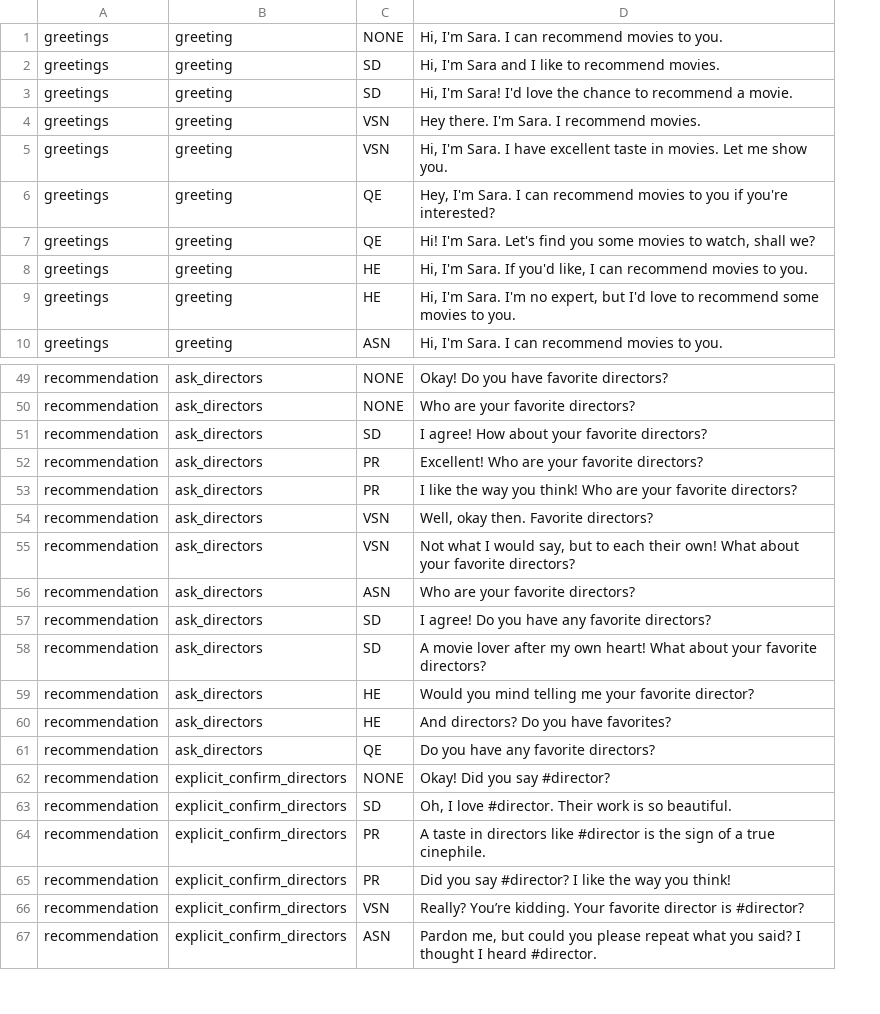
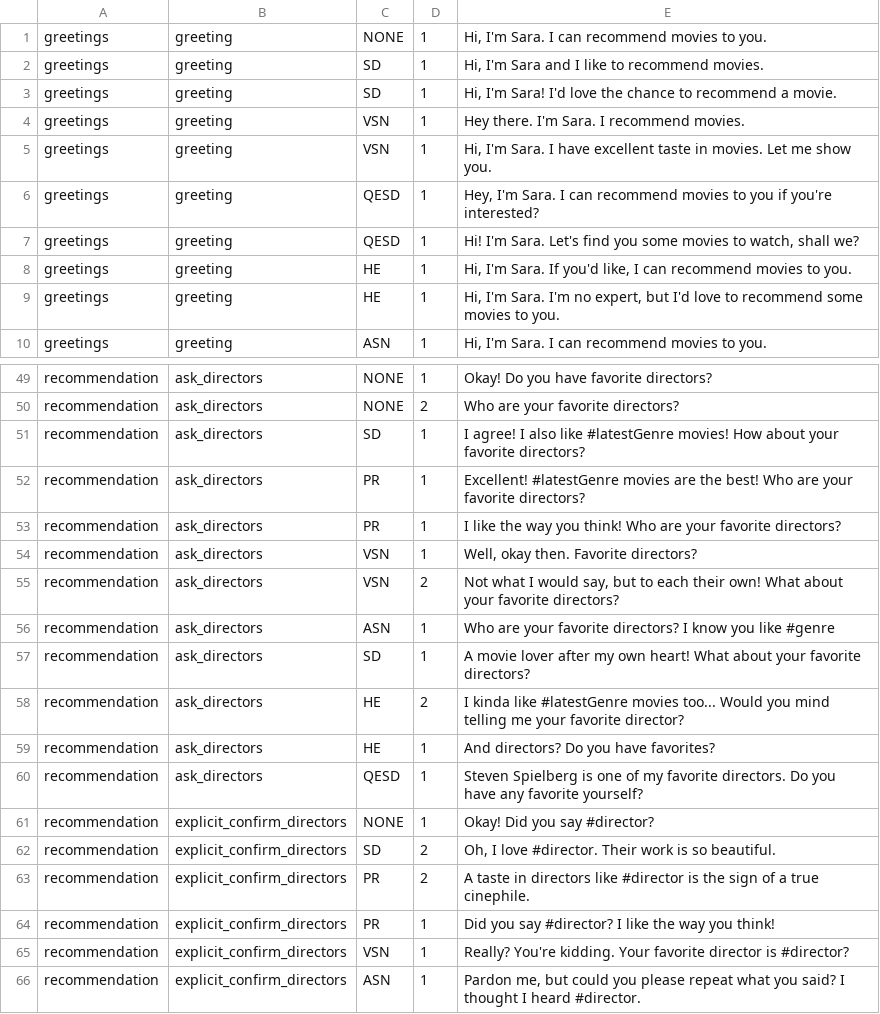
Before and after one commit to inmind-project/MUF-inMind-April2017-master, a TSV file: resources/nlg/sentence_db.tsv, drawn as a sheet; only a part is shown, gaps mark what is left out; removed rows and columns are numbered as before the commit, all else as after; the diff covers the shown part only; the diff names each change by its address in the sheet, - before the commit and + after, or states it on an @@ line.

Commit message:
altered NLG to work with SR outputs, weighted sentences; (temp?) ability to refer to latest genre/actor/director

```diff
--- a/resources/nlg/sentence_db.tsv
+++ b/resources/nlg/sentence_db.tsv
+column D, rows 1-10: all 1; rows 49-66: 1 | 2 | 1 | 1 | 1 | 1 | 2 | 1 | 1 | 2 | 1 | 1 | 1 | 2 | 2 | 1 | 1 | 1
-C6:C7: QE
+C6:C7: QESD
-E51: I agree! How about…
+E51: I agree! I also like #latestGenre movies! How about…
-E52: Excellent! Who are…
+E52: Excellent! #latestGenre movies are the best! Who are…
-E56: Who are your favorite directors?
+E56: Who are your favorite directors? I know you like #genre
-row 57: recommendation | ask_directors | SD | I agree! Do you have any favorite directors?
-E58: Would you…
+E58: I kinda like #latestGenre movies too... Would you…
-C60: QE
+C60: QESD
-E60: Do you have any favorite directors?
+E60: Steven Spielberg is one of my favorite directors. Do you have any favorite yourself?
-E65: Really? You’re kidding. Your…
+E65: Really? You're kidding. Your…
```
Also changed, not shown: 14 edited cells elsewhere in this file, 3 other files.
